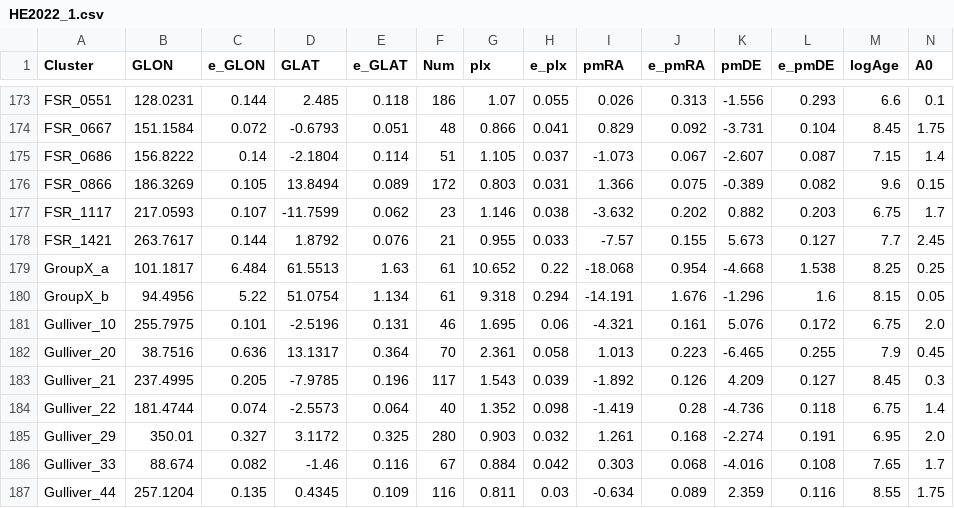
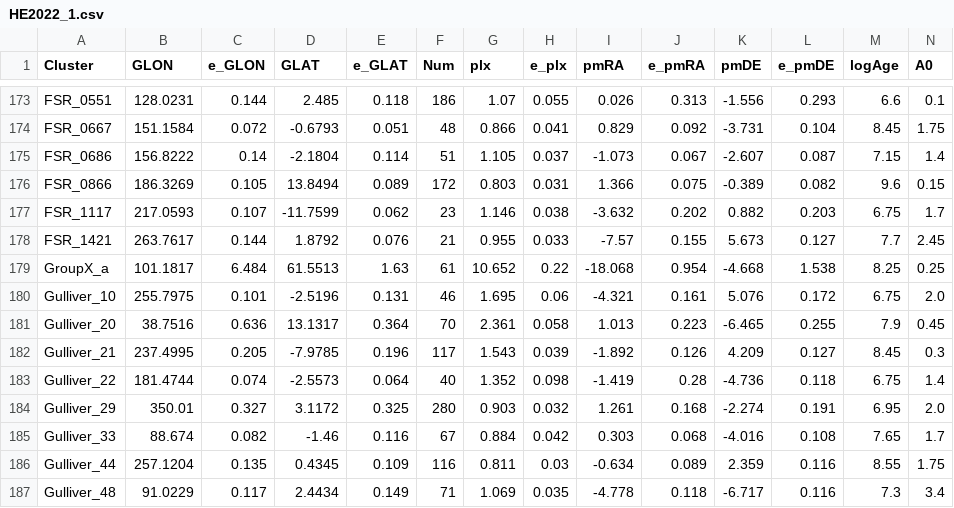
Before and after one commit to ucc23/updt_UCC, a CSV file: data/databases/HE2022_1.csv, drawn as a sheet; only a part is shown, gaps mark what is left out; the shorter side is filled out with more unchanged rows; rows hold the shown columns only; the diff names each change by its address in the sheet, - before the commit and + after, or states it on an @@ line.

```diff
--- a/data/databases/HE2022_1.csv
+++ b/data/databases/HE2022_1.csv
-row 180: GroupX_b | 94.4956 | 5.22 | 51.0754 | 1.134 | 61 | 9.318 | 0.294 | -14.191 | 1.676 | -1.296 | 1.6 | 8.15 | 0.05
```
Also changed, not shown: data/all_names.csv, 4 other files.
